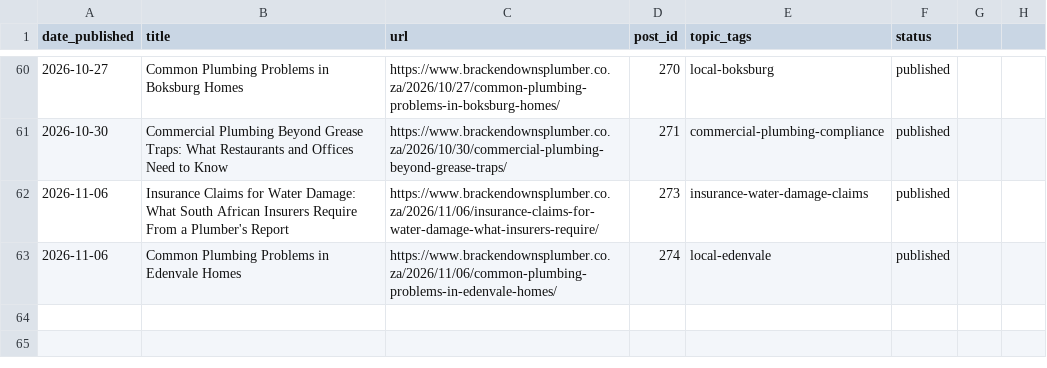
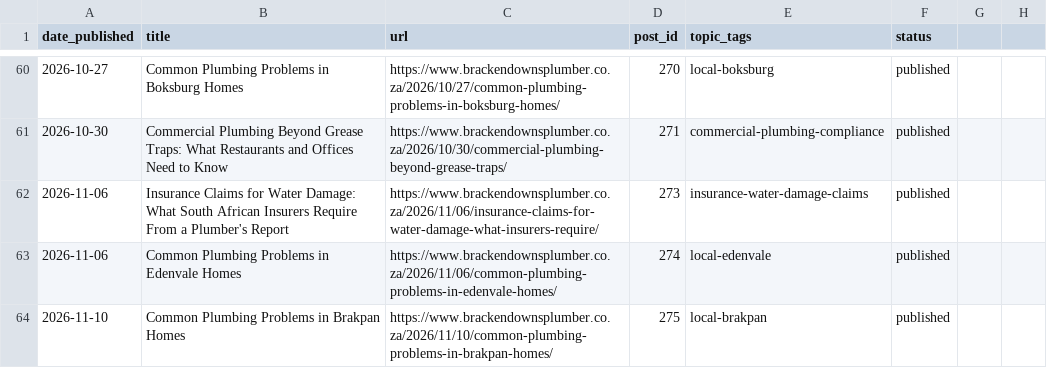
Before and after one commit to brackenplumber1-byte/online-advertising, a CSV file: .claude/content-calendar/sites/brackendownsplumber/calendar.csv, drawn as a sheet; only a part is shown, gaps mark what is left out; the diff names each change by its address in the sheet, - before the commit and + after, or states it on an @@ line.

```diff
--- a/.claude/content-calendar/sites/brackendownsplumber/calendar.csv
+++ b/.claude/content-calendar/sites/brackendownsplumber/calendar.csv
+row 64: 2026-11-10 | Common Plumbing Problems in Brakpan Homes | https://www.brackendownsplumber.co.za/2026/11/10/common-plumbing-problems-in-brakpan-homes/ | 275 | local-brakpan | published
```
Also changed, not shown: 1 other file.
